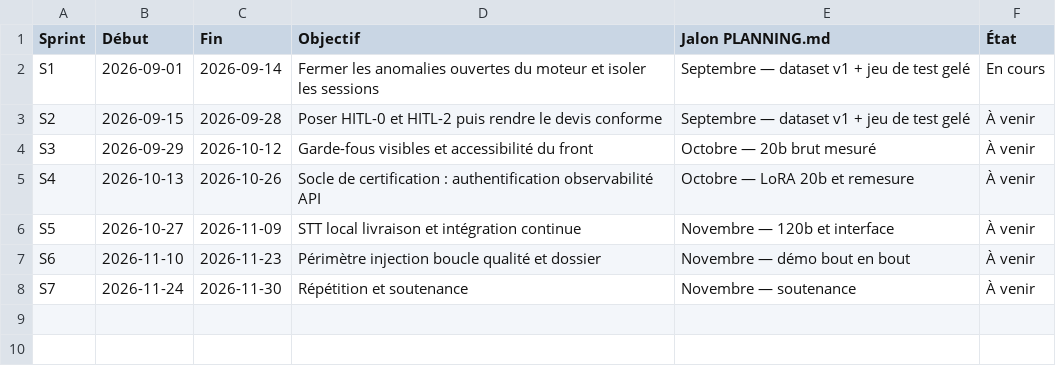
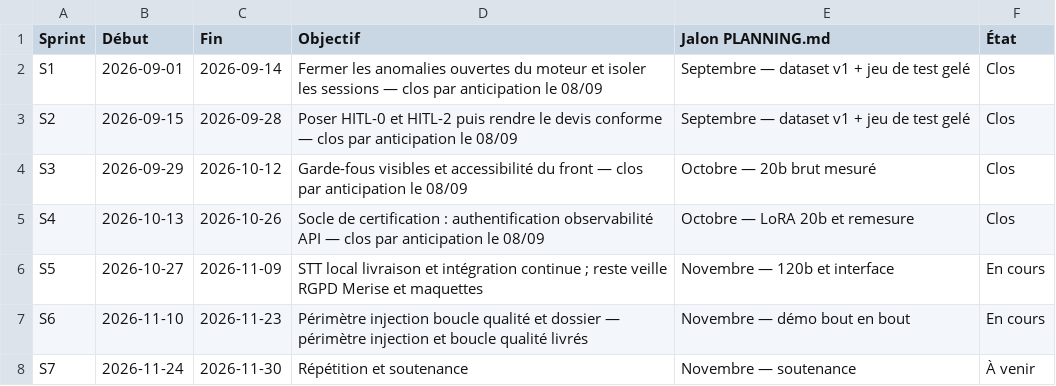
Before and after one commit to M-CHADLI/assistant-devis-btp, a CSV file: docs/notion/sprints.csv, drawn as a sheet.

```diff
--- a/docs/notion/sprints.csv
+++ b/docs/notion/sprints.csv
@@ -1,8 +1,8 @@
 Sprint,Début,Fin,Objectif,Jalon PLANNING.md,État
-S1,2026-09-01,2026-09-14,Fermer les anomalies ouvertes du moteur et isoler les sessions,Septembre — dataset v1 + jeu de test gelé,En cours
-S2,2026-09-15,2026-09-28,Poser HITL-0 et HITL-2 puis rendre le devis conforme,Septembre — dataset v1 + jeu de test gelé,À venir
-S3,2026-09-29,2026-10-12,Garde-fous visibles et accessibilité du front,Octobre — 20b brut mesuré,À venir
-S4,2026-10-13,2026-10-26,Socle de certification : authentification observabilité API,Octobre — LoRA 20b et remesure,À venir
-S5,2026-10-27,2026-11-09,STT local livraison et intégration continue,Novembre — 120b et interface,À venir
-S6,2026-11-10,2026-11-23,Périmètre injection boucle qualité et dossier,Novembre — démo bout en bout,À venir
+S1,2026-09-01,2026-09-14,Fermer les anomalies ouvertes du moteur et isoler les sessions — clos par anticipation le 08/09,Septembre — dataset v1 + jeu de test gelé,Clos
+S2,2026-09-15,2026-09-28,Poser HITL-0 et HITL-2 puis rendre le devis conforme — clos par anticipation le 08/09,Septembre — dataset v1 + jeu de test gelé,Clos
+S3,2026-09-29,2026-10-12,Garde-fous visibles et accessibilité du front — clos par anticipation le 08/09,Octobre — 20b brut mesuré,Clos
+S4,2026-10-13,2026-10-26,Socle de certification : authentification observabilité API — clos par anticipation le 08/09,Octobre — LoRA 20b et remesure,Clos
+S5,2026-10-27,2026-11-09,STT local livraison et intégration continue ; reste veille RGPD Merise et maquettes,Novembre — 120b et interface,En cours
+S6,2026-11-10,2026-11-23,Périmètre injection boucle qualité et dossier — périmètre injection et boucle qualité livrés,Novembre — démo bout en bout,En cours
 S7,2026-11-24,2026-11-30,Répétition et soutenance,Novembre — soutenance,À venir
```
Also changed, not shown: docs/notion/stories.csv, docs/notion/taches.csv, 2 other files.
